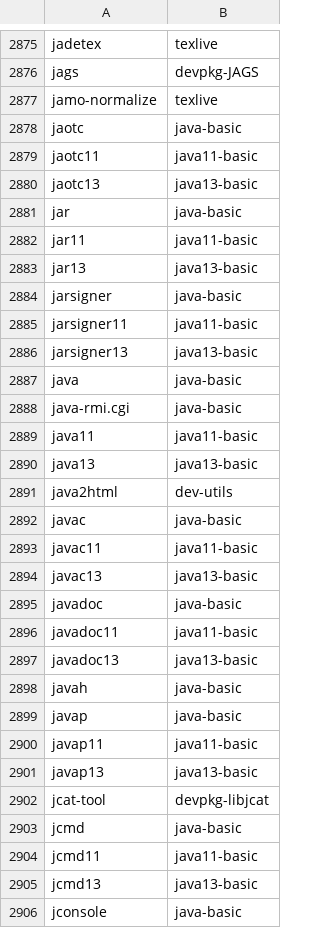
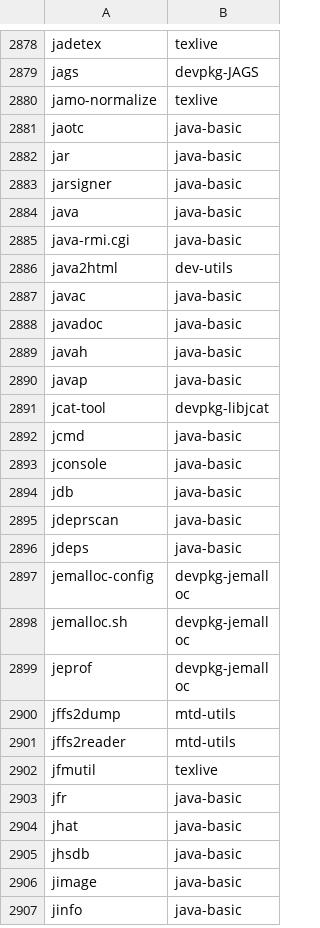
Before and after one commit to clearlinux-pkgs/cnf, a CSV file: commandlist.csv, drawn as a sheet; only a part is shown, gaps mark what is left out; the shorter side is filled out with more unchanged rows; removed rows and columns are numbered as before the commit, all else as after; the diff covers the shown part only; the diff names each change by its address in the sheet, - before the commit and + after, or states it on an @@ line.

Commit message:
update command list for 39610

```diff
--- a/commandlist.csv
+++ b/commandlist.csv
-row 2879: jaotc11 | java11-basic
-row 2880: jaotc13 | java13-basic
-row 2882: jar11 | java11-basic
-row 2883: jar13 | java13-basic
-row 2885: jarsigner11 | java11-basic
-row 2886: jarsigner13 | java13-basic
-row 2889: java11 | java11-basic
-row 2890: java13 | java13-basic
-row 2893: javac11 | java11-basic
-row 2894: javac13 | java13-basic
-row 2896: javadoc11 | java11-basic
-row 2897: javadoc13 | java13-basic
-row 2900: javap11 | java11-basic
-row 2901: javap13 | java13-basic
-row 2904: jcmd11 | java11-basic
-row 2905: jcmd13 | java13-basic
```
Also changed, not shown: 4 added rows, 50 removed rows and 23 edited cells elsewhere in this file, 2 other files.
